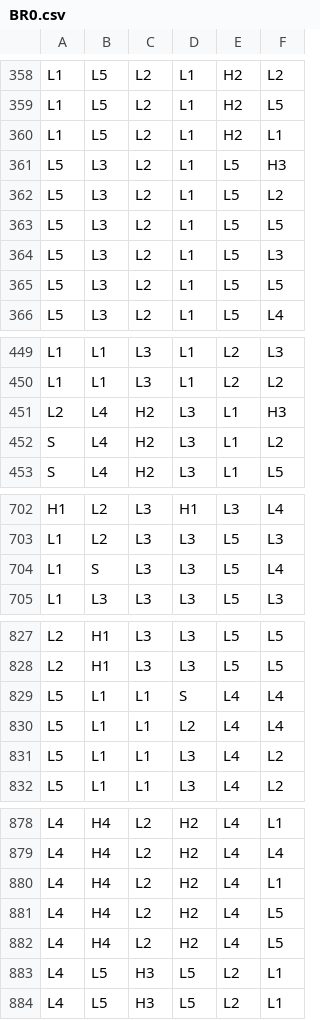
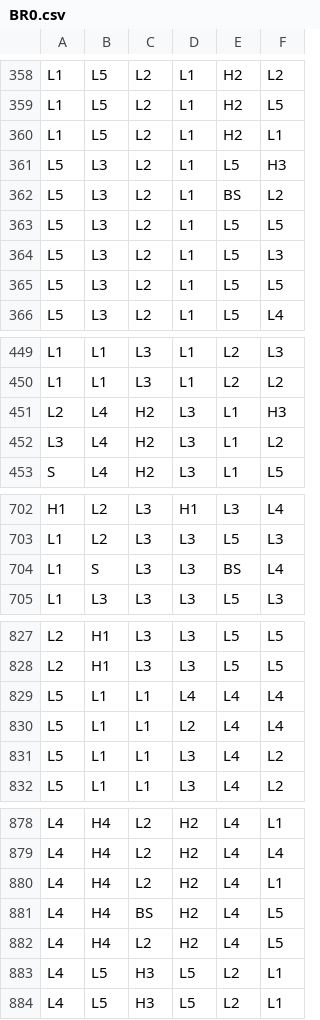
Before and after one commit to mraesthetic/mather, a CSV file: games/candy_carnage_1000/reels/BR0.csv, drawn as a sheet; only a part is shown, gaps mark what is left out; the diff covers the shown part only.

```diff
--- a/games/candy_carnage_1000/reels/BR0.csv
+++ b/games/candy_carnage_1000/reels/BR0.csv
@@ -361,3 +361,3 @@ L1,L5,L2,L1,H2,L1
 L5,L3,L2,L1,L5,H3
-L5,L3,L2,L1,L5,L2
+L5,L3,L2,L1,BS,L2
 L5,L3,L2,L1,L5,L5
@@ -451,3 +451,3 @@ L1,L1,L3,L1,L2,L2
 L2,L4,H2,L3,L1,H3
-S,L4,H2,L3,L1,L2
+L3,L4,H2,L3,L1,L2
 S,L4,H2,L3,L1,L5
@@ -703,3 +703,3 @@ H1,L2,L3,H1,L3,L4
 L1,L2,L3,L3,L5,L3
-L1,S,L3,L3,L5,L4
+L1,S,L3,L3,BS,L4
 L1,L3,L3,L3,L5,L3
@@ -828,3 +828,3 @@ L2,H1,L3,L3,L5,L5
 L2,H1,L3,L3,L5,L5
-L5,L1,L1,S,L4,L4
+L5,L1,L1,L4,L4,L4
 L5,L1,L1,L2,L4,L4
@@ -880,3 +880,3 @@ L4,H4,L2,H2,L4,L4
 L4,H4,L2,H2,L4,L1
-L4,H4,L2,H2,L4,L5
+L4,H4,BS,H2,L4,L5
 L4,H4,L2,H2,L4,L5
```
Also changed, not shown: 23 edited cells elsewhere in this file, games/candy_carnage_1000/reels/FR0.csv, 25 other files.
